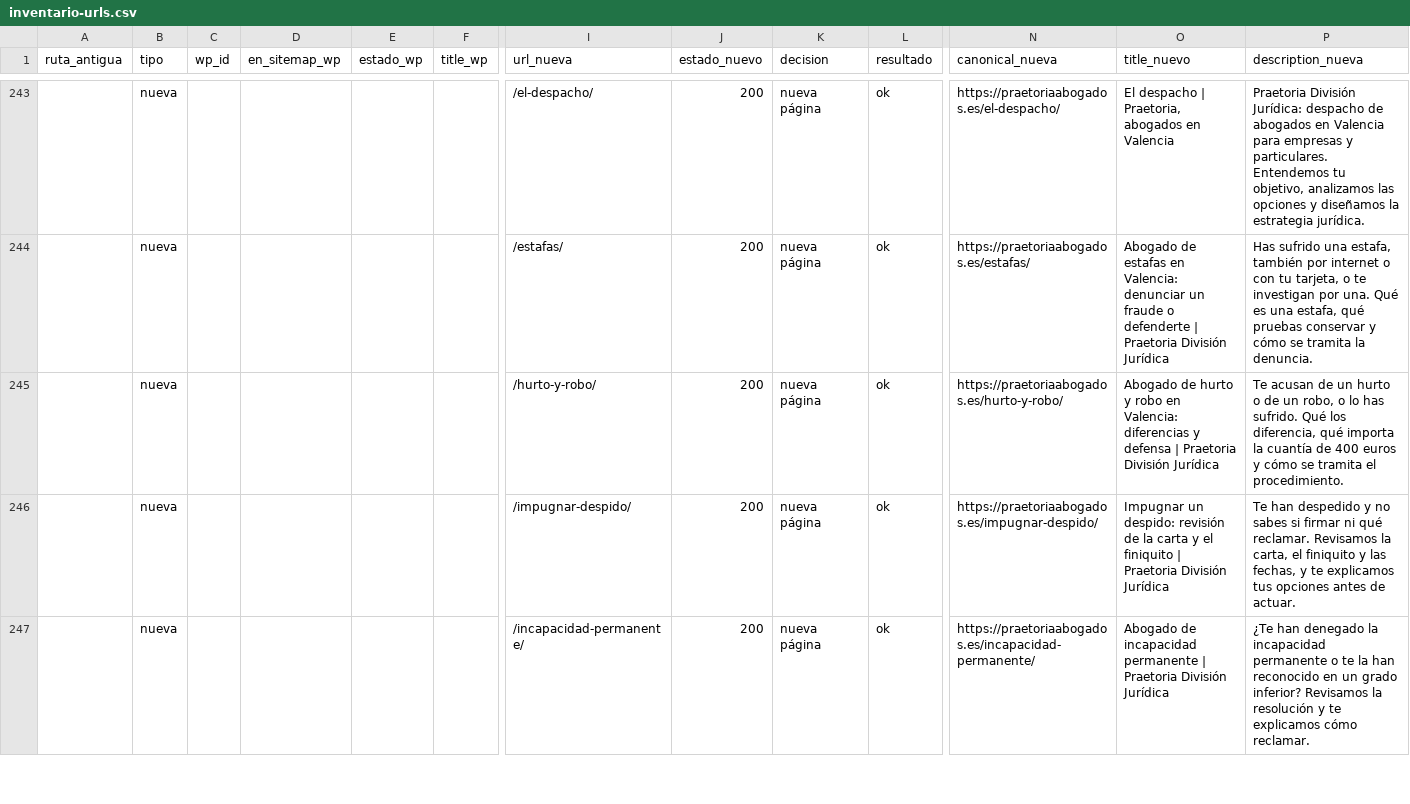
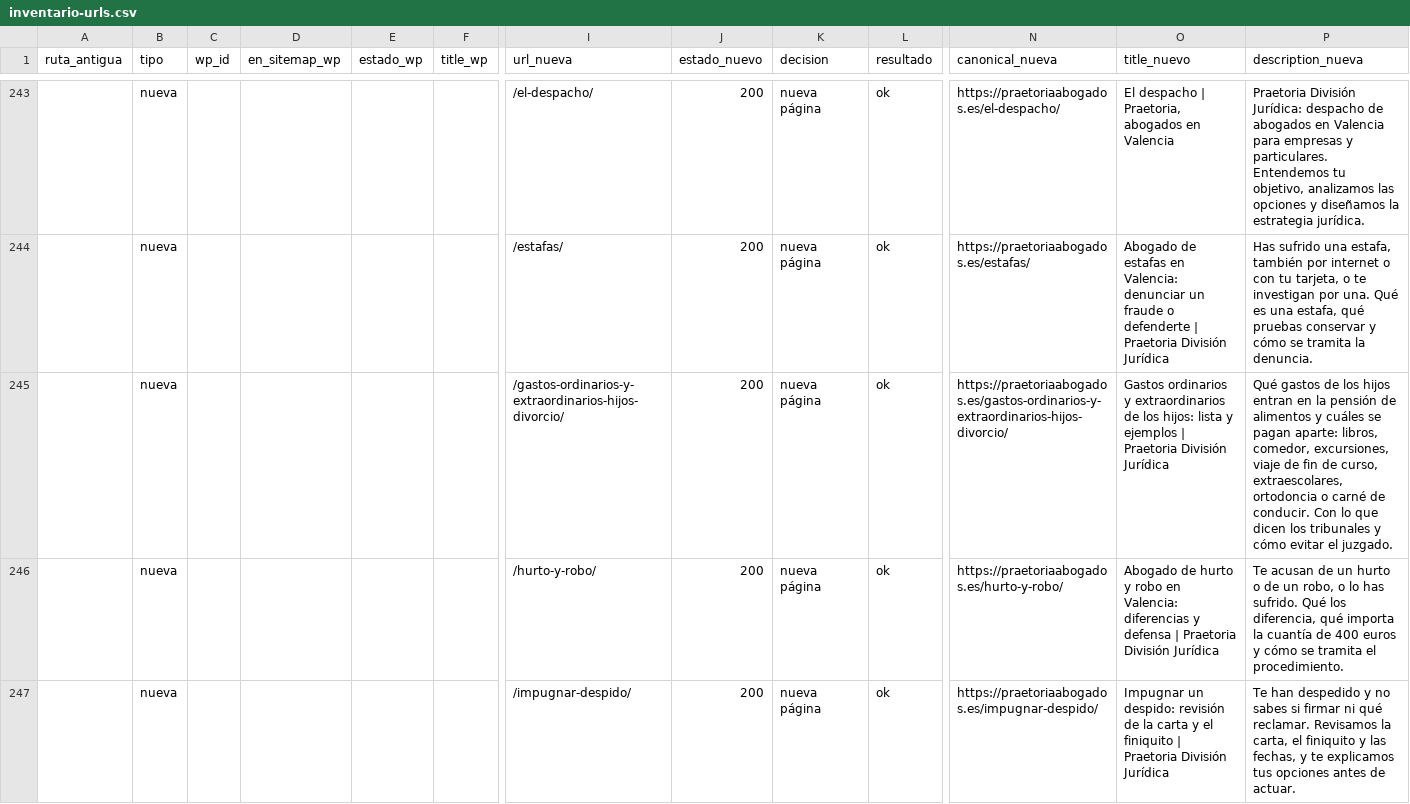
Before and after one commit to FarinosV44/praetoria-web, a CSV file: docs/seo/inventario-urls.csv, drawn as a sheet; only a part is shown, gaps mark what is left out; the shorter side is filled out with more unchanged rows; rows hold the shown columns only; the diff names each change by its address in the sheet, - before the commit and + after, or states it on an @@ line.

```diff
--- a/docs/seo/inventario-urls.csv
+++ b/docs/seo/inventario-urls.csv
+row 245:  | nueva |  |  |  |  | /gastos-ordinarios-y-extraordinarios-hijos-divorcio/ | 200 | nueva página | ok | https://praetoriaabogados.es/gastos-ordinarios-y-extraordinarios-hijos-divorcio/ | Gastos ordinarios y extraordinarios de los hijos: lista y ejemplos | Praetoria División Jurídica | Qué gastos de los hijos entran en la pensión de alimentos y cuáles se pagan aparte: libros, comedor, excursiones, viaje de fin de curso, extraescolares, ortodoncia o carné de conducir. Con lo que dicen los tribunales y cómo evitar el juzgado.
```
Also changed, not shown: 3 other files.
